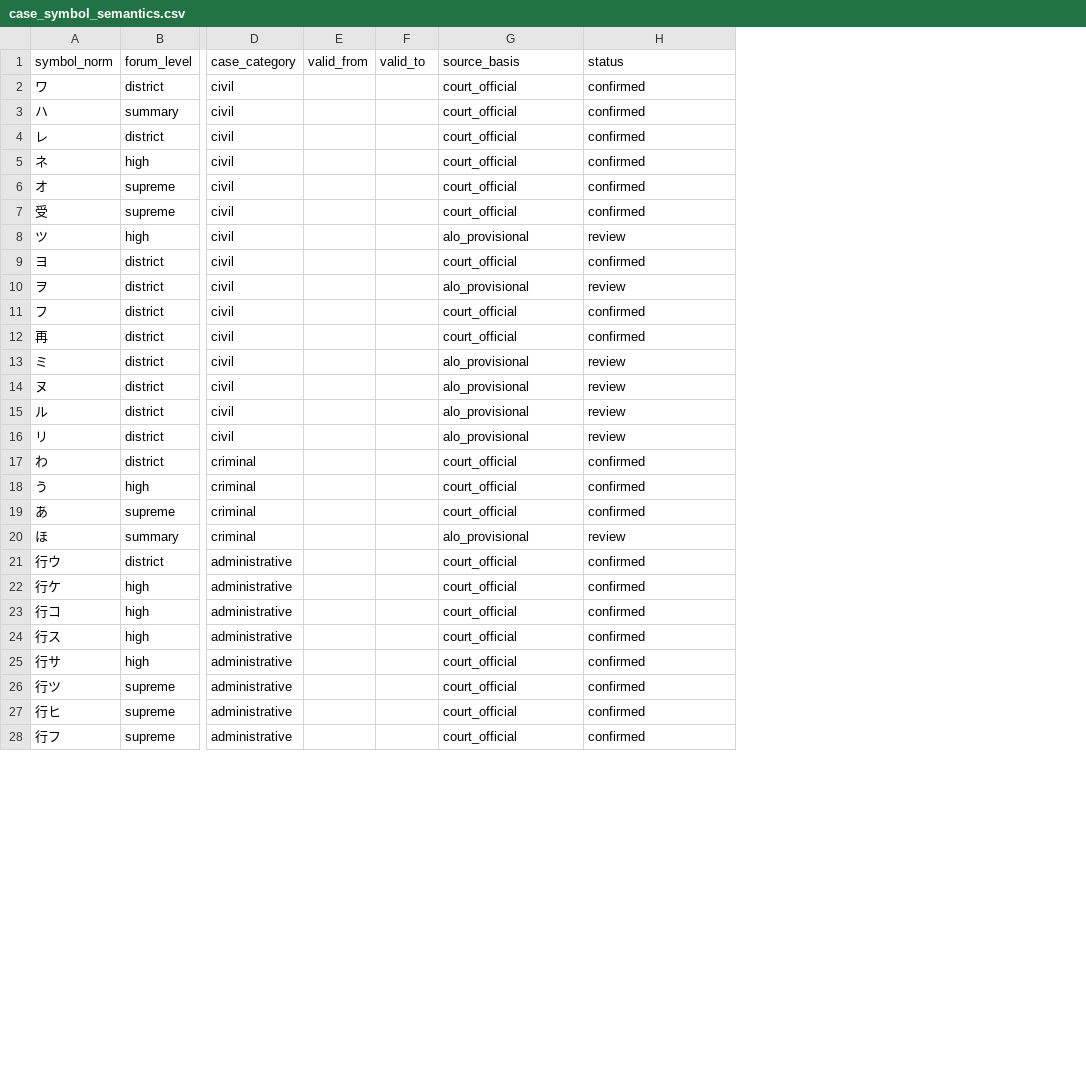
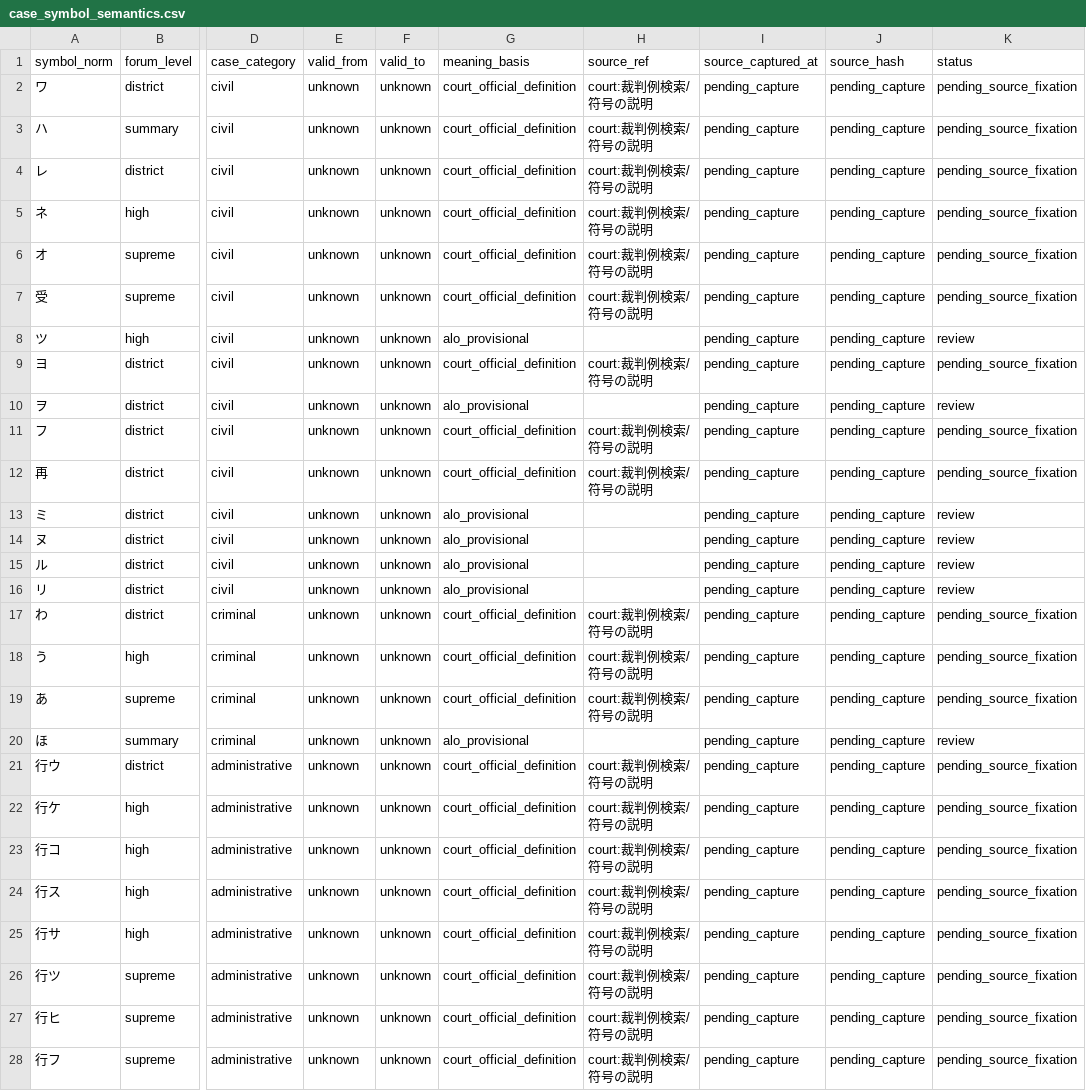
Before and after one commit to asai-dot/Project-codex, a CSV file: app/data/case_identity/case_symbol_semantics.csv, drawn as a sheet; only a part is shown, gaps mark what is left out; addresses are those after the commit; the diff covers the shown part only; the diff names each change by its address in the sheet, - before the commit and + after, or states it on an @@ line.

```diff
--- a/app/data/case_identity/case_symbol_semantics.csv
+++ b/app/data/case_identity/case_symbol_semantics.csv
+column H (source_ref), rows 2-28: court:裁判例検索/符号の説明 | court:裁判例検索/符号の説明 | court:裁判例検索/符号の説明 | court:裁判例検索/符号の説明 | court:裁判例検索/符号の説明 | court:裁判例検索/符号の説明 |  | court:裁判例検索/符号の説明 |  | court:裁判例検索/符号の説明 | court:裁判例検索/符号の説明 |  |  |  |  | court:裁判例検索/符号の説明 | court:裁判例検索/符号の説明 | court:裁判例検索/符号の説明 |  | court:裁判例検索/符号の説明 | court:裁判例検索/符号の説明 | court:裁判例検索/符号の説明 | court:裁判例検索/符号の説明 | court:裁判例検索/符号の説明 | court:裁判例検索/符号の説明 | court:裁判例検索/符号の説明 | court:裁判例検索/符号の説明
+column I (source_captured_at), rows 2-28: all pending_capture
+column J (source_hash), rows 2-28: all pending_capture
-G1: source_basis
+G1: meaning_basis
-E2:E28 (valid_from): (empty)
+E2:E28 (valid_from): unknown
-F2:F28 (valid_to): (empty)
+F2:F28 (valid_to): unknown
-G2:G7 (meaning_basis): court_official
+G2:G7 (meaning_basis): court_official_definition
-K2:K7 (status): confirmed
+K2:K7 (status): pending_source_fixation
-G9 (meaning_basis): court_official
+G9 (meaning_basis): court_official_definition
-K9 (status): confirmed
+K9 (status): pending_source_fixation
-G11:G12 (meaning_basis): court_official
+G11:G12 (meaning_basis): court_official_definition
-K11:K12 (status): confirmed
+K11:K12 (status): pending_source_fixation
-G17:G19 (meaning_basis): court_official
+G17:G19 (meaning_basis): court_official_definition
-K17:K19 (status): confirmed
+K17:K19 (status): pending_source_fixation
-G21:G28 (meaning_basis): court_official
+G21:G28 (meaning_basis): court_official_definition
-K21:K28 (status): confirmed
+K21:K28 (status): pending_source_fixation
```
Also changed, not shown: 21 edited cells elsewhere in this file, 5 other files.
